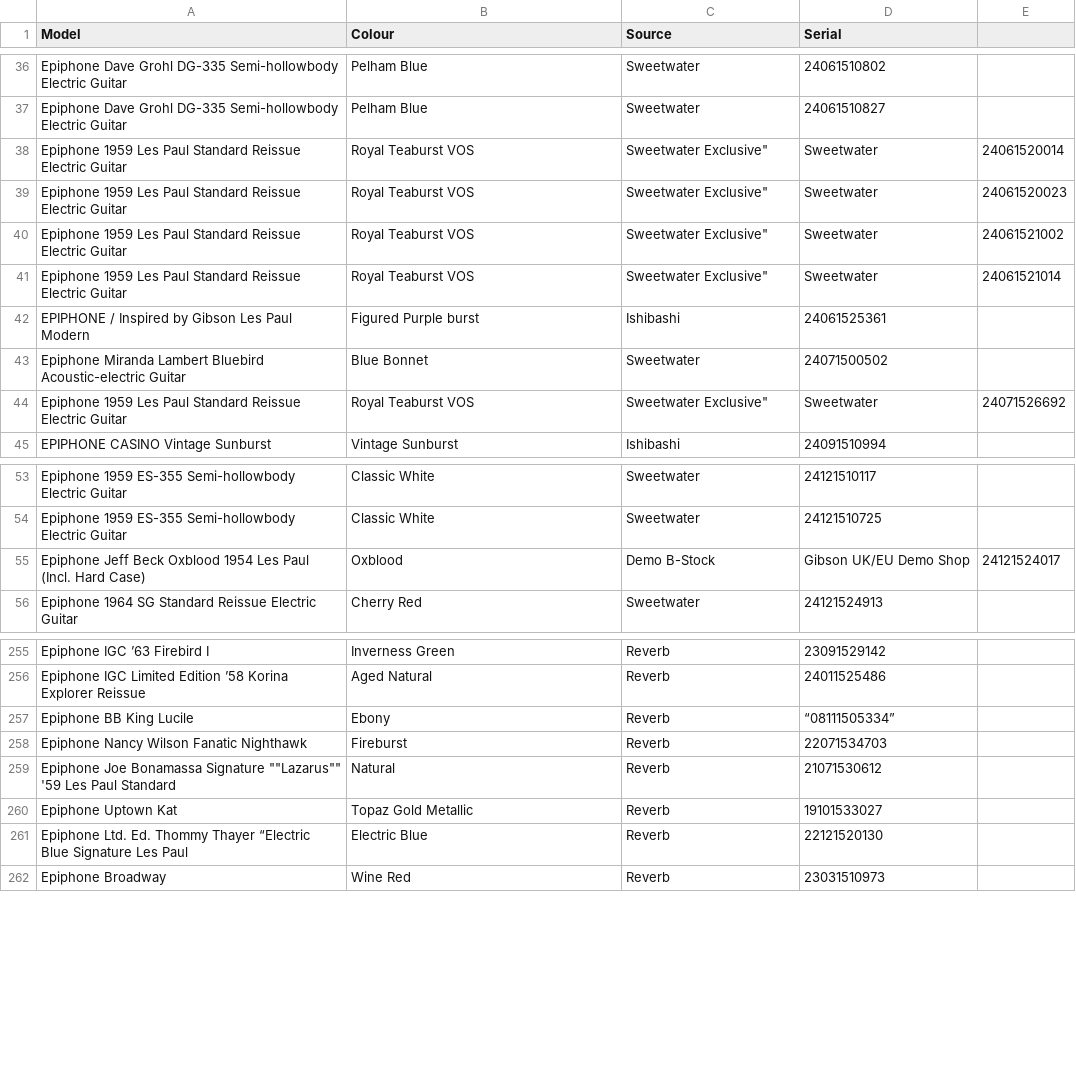
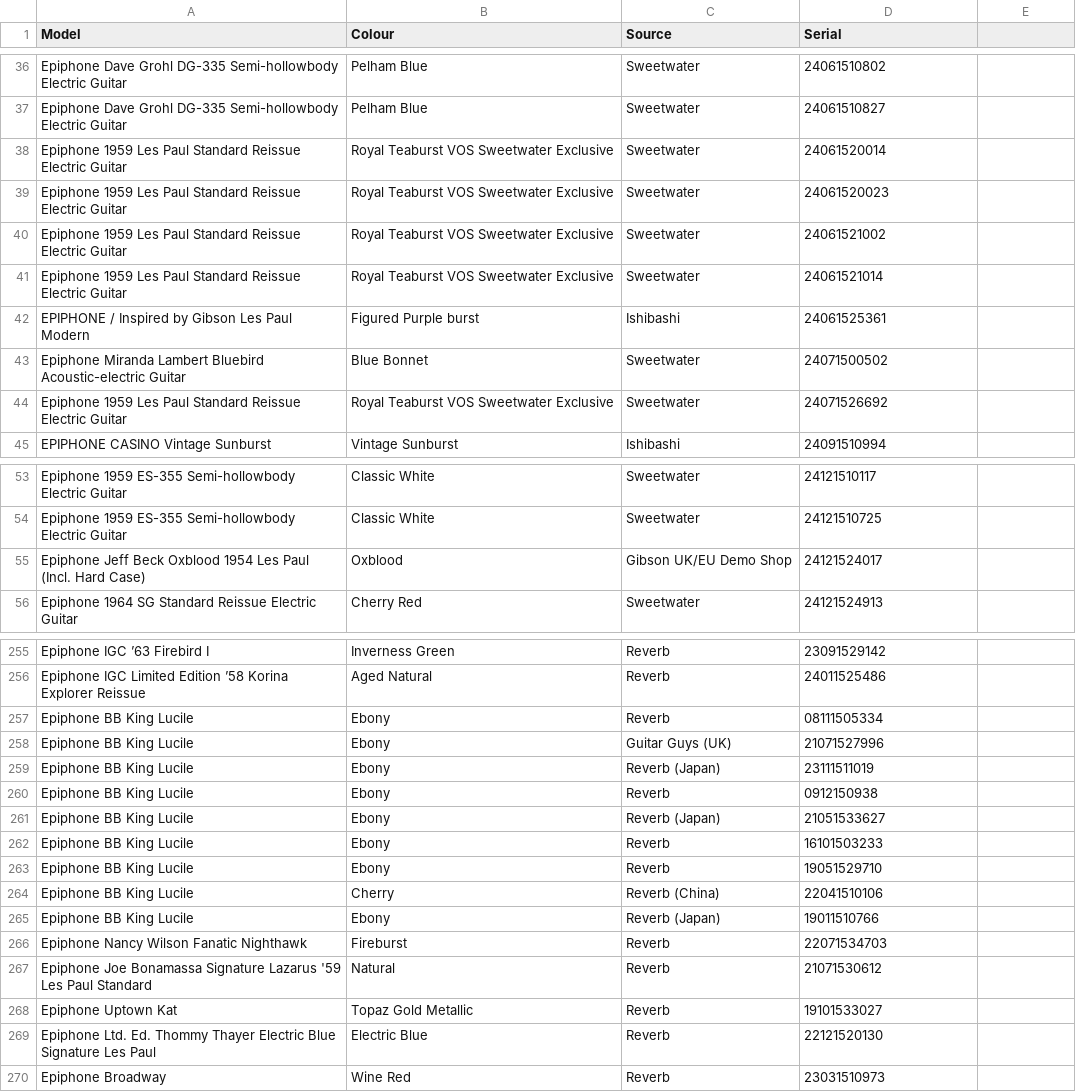
Before and after one commit to AndrewFischer/epiphone-serial-project, a CSV file: epiphone_full_dataset.csv, drawn as a sheet; only a part is shown, gaps mark what is left out; the diff covers the shown part only.

Commit message:
Added Acoustic / Electric definitions
MOre datapoints too.

```diff
--- a/epiphone_full_dataset.csv
+++ b/epiphone_full_dataset.csv
@@ -38,4 +38,4 @@ Epiphone Dave Grohl DG-335 Semi-hollowbody Electric Guitar,Pelham Blue,Sweetwate
-Epiphone 1959 Les Paul Standard Reissue Electric Guitar,Royal Teaburst VOS, Sweetwater Exclusive",Sweetwater,24061520014
-Epiphone 1959 Les Paul Standard Reissue Electric Guitar,Royal Teaburst VOS, Sweetwater Exclusive",Sweetwater,24061520023
-Epiphone 1959 Les Paul Standard Reissue Electric Guitar,Royal Teaburst VOS, Sweetwater Exclusive",Sweetwater,24061521002
-Epiphone 1959 Les Paul Standard Reissue Electric Guitar,Royal Teaburst VOS, Sweetwater Exclusive",Sweetwater,24061521014
+Epiphone 1959 Les Paul Standard Reissue Electric Guitar,Royal Teaburst VOS Sweetwater Exclusive,Sweetwater,24061520014
+Epiphone 1959 Les Paul Standard Reissue Electric Guitar,Royal Teaburst VOS Sweetwater Exclusive,Sweetwater,24061520023
+Epiphone 1959 Les Paul Standard Reissue Electric Guitar,Royal Teaburst VOS Sweetwater Exclusive,Sweetwater,24061521002
+Epiphone 1959 Les Paul Standard Reissue Electric Guitar,Royal Teaburst VOS Sweetwater Exclusive,Sweetwater,24061521014
@@ -44 +44 @@ Epiphone Miranda Lambert Bluebird Acoustic-electric Guitar,Blue Bonnet,Sweetwate
-Epiphone 1959 Les Paul Standard Reissue Electric Guitar,Royal Teaburst VOS, Sweetwater Exclusive",Sweetwater,24071526692
+Epiphone 1959 Les Paul Standard Reissue Electric Guitar,Royal Teaburst VOS Sweetwater Exclusive,Sweetwater,24071526692
@@ -55 +55 @@ Epiphone 1959 ES-355 Semi-hollowbody Electric Guitar,Classic White,Sweetwater,24
-Epiphone Jeff Beck Oxblood 1954 Les Paul (Incl. Hard Case), Oxblood,Demo B-Stock,Gibson UK/EU Demo Shop,24121524017
+Epiphone Jeff Beck Oxblood 1954 Les Paul (Incl. Hard Case), Oxblood, Gibson UK/EU Demo Shop,24121524017
@@ -257 +257,9 @@ Epiphone IGC Limited Edition ’58 Korina Explorer Reissue,Aged Natural,Reverb,2
-Epiphone BB King Lucile ,Ebony,Reverb,“08111505334”
+Epiphone BB King Lucile ,Ebony,Reverb,08111505334,
+Epiphone BB King Lucile ,Ebony,Guitar Guys (UK),21071527996,
+Epiphone BB King Lucile ,Ebony,Reverb (Japan),23111511019,
+Epiphone BB King Lucile ,Ebony,Reverb,0912150938,
+Epiphone BB King Lucile ,Ebony,Reverb (Japan),21051533627,
+Epiphone BB King Lucile ,Ebony,Reverb,16101503233,
+Epiphone BB King Lucile ,Ebony,Reverb,19051529710,
+Epiphone BB King Lucile ,Cherry,Reverb (China),22041510106,
+Epiphone BB King Lucile ,Ebony,Reverb (Japan) ,19011510766,
@@ -259 +267 @@ Epiphone Nancy Wilson Fanatic Nighthawk ,Fireburst,Reverb,22071534703
-Epiphone Joe Bonamassa Signature ""Lazarus"" '59 Les Paul Standard,Natural,Reverb,21071530612
+Epiphone Joe Bonamassa Signature Lazarus '59 Les Paul Standard,Natural,Reverb,21071530612,
@@ -261 +269 @@ Epiphone Uptown Kat,Topaz Gold Metallic,Reverb,19101533027
-Epiphone Ltd. Ed. Thommy Thayer “Electric Blue Signature Les Paul,Electric Blue,Reverb,22121520130
+Epiphone Ltd. Ed. Thommy Thayer Electric Blue Signature Les Paul,Electric Blue,Reverb,22121520130,
```
Also changed, not shown: 3 added rows, 1 removed row and 15 edited cells elsewhere in this file, 1 other file.
